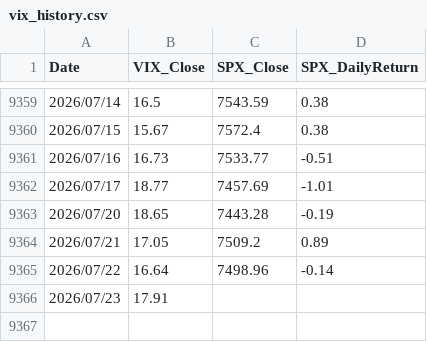
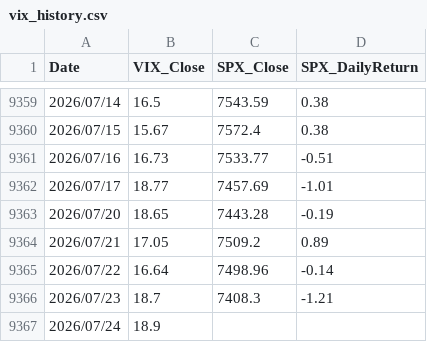
Before and after one commit to jspak-sudo/EM-ASIA-DashBoard, a CSV file: data/vix_history.csv, drawn as a sheet; only a part is shown, gaps mark what is left out.

```diff
--- a/data/vix_history.csv
+++ b/data/vix_history.csv
@@ -9365,2 +9365,3 @@ Date,VIX_Close,SPX_Close,SPX_DailyReturn
 2026/07/22,16.64,7498.96,-0.14
-2026/07/23,17.91,,
+2026/07/23,18.7,7408.3,-1.21
+2026/07/24,18.9,,
```
Also changed, not shown: 1 other file.
